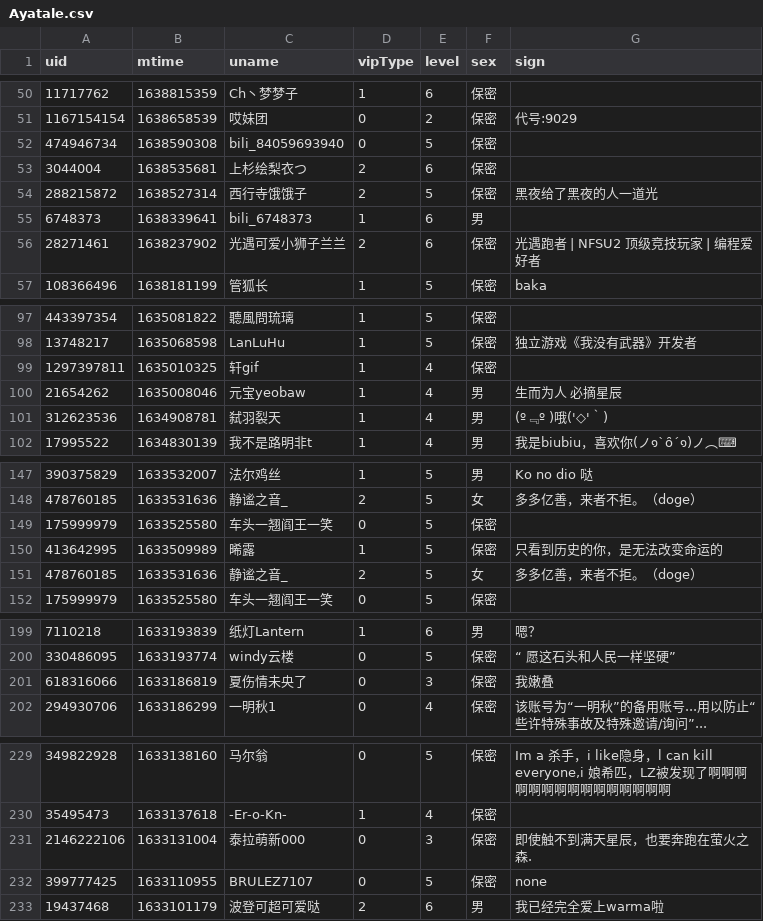
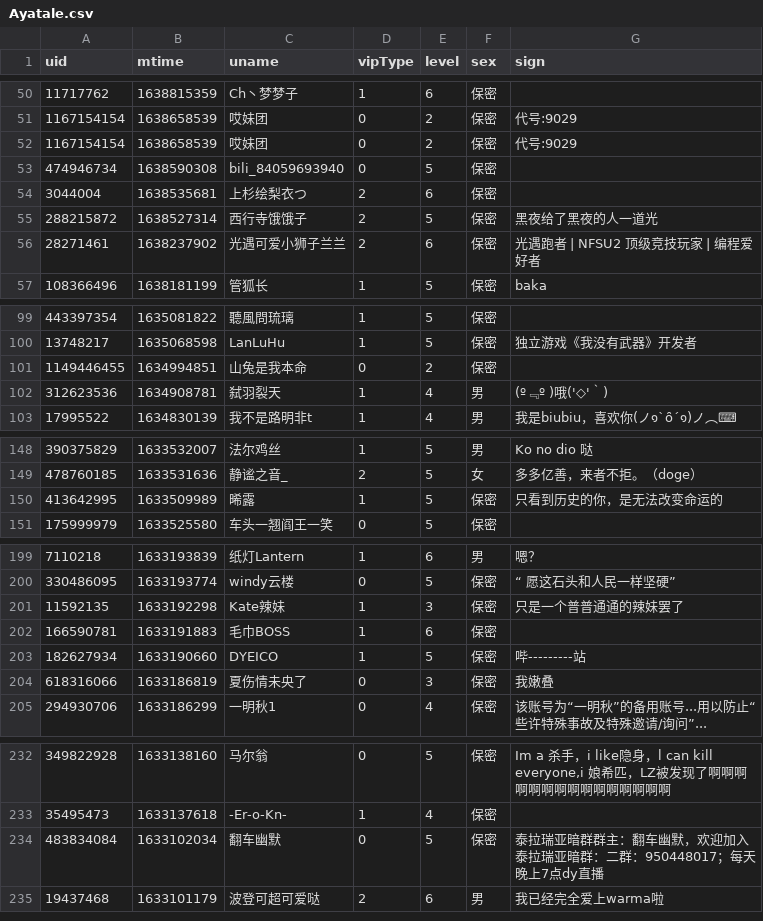
Before and after one commit to Brx86/web, a CSV file: 25773550/Ayatale.csv, drawn as a sheet; only a part is shown, gaps mark what is left out; the diff covers the shown part only.

```diff
--- a/25773550/Ayatale.csv
+++ b/25773550/Ayatale.csv
@@ -51,2 +51,3 @@ uid,mtime,uname,vipType,level,sex,sign
 1167154154,1638658539,哎妹团,0,2,保密,代号:9029
+1167154154,1638658539,哎妹团,0,2,保密,代号:9029
 474946734,1638590308,bili_84059693940,0,5,保密,
@@ -54,3 +55,2 @@ uid,mtime,uname,vipType,level,sex,sign
 288215872,1638527314,西行寺饿饿子,2,5,保密,黑夜给了黑夜的人一道光
-6748373,1638339641,bili_6748373,1,6,男,
 28271461,1638237902,光遇可爱小狮子兰兰,2,6,保密,光遇跑者 | NFSU2 顶级竞技玩家 | 编程爱好者
@@ -98,4 +100,3 @@ uid,mtime,uname,vipType,level,sex,sign
 13748217,1635068598,LanLuHu,1,5,保密,独立游戏《我没有武器》开发者
-1297397811,1635010325,轩gif,1,4,保密,
-21654262,1635008046,元宝yeobaw,1,4,男,生而为人 必摘星辰
+1149446455,1634994851,山兔是我本命,0,2,保密,
 312623536,1634908781,弑羽裂天,1,4,男,(º﹃º )哦('◇'｀)
@@ -148,5 +149,3 @@ uid,mtime,uname,vipType,level,sex,sign
 478760185,1633531636,静谧之音_,2,5,女,多多亿善，来者不拒。（doge）
-175999979,1633525580,车头一翘阎王一笑,0,5,保密,
 413642995,1633509989,晞露,1,5,保密,只看到历史的你，是无法改变命运的
-478760185,1633531636,静谧之音_,2,5,女,多多亿善，来者不拒。（doge）
 175999979,1633525580,车头一翘阎王一笑,0,5,保密,
@@ -200,2 +200,5 @@ uid,mtime,uname,vipType,level,sex,sign
 330486095,1633193774,windy云楼,0,5,保密,“ 愿这石头和人民一样坚硬”
+11592135,1633192298,Kate辣妹,1,3,保密,只是一个普普通通的辣妹罢了
+166590781,1633191883,毛巾BOSS,1,6,保密,
+182627934,1633190660,DYEICO,1,5,保密,哔---------站
 618316066,1633186819,夏伤情未央了,0,3,保密,我嫩叠
@@ -230,4 +233,3 @@ uid,mtime,uname,vipType,level,sex,sign
 35495473,1633137618,-Er-o-Kn-,1,4,保密,
-2146222106,1633131004,泰拉萌新000,0,3,保密,即使触不到满天星辰，也要奔跑在萤火之森.
-399777425,1633110955,BRULEZ7107,0,5,保密,none
+483834084,1633102034,翻车幽默,0,5,保密,泰拉瑞亚暗群群主：翻车幽默，欢迎加入泰拉瑞亚暗群：二群：950448017；每天晚上7点dy直播
 19437468,1633101179,波登可超可爱哒,2,6,男,我已经完全爱上warma啦
```
Also changed, not shown: 4 added rows and 3 removed rows elsewhere in this file, 172809260/晨露ZLQ.csv, 439916362/朝色泛起之际_.csv, 3 other files.
